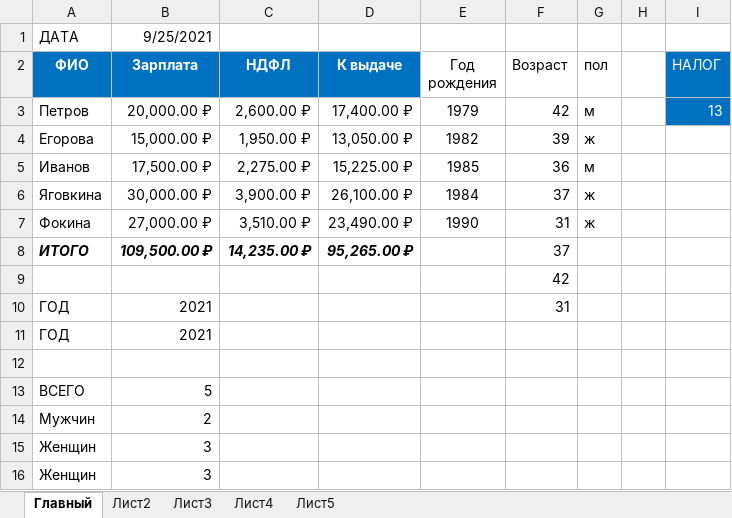
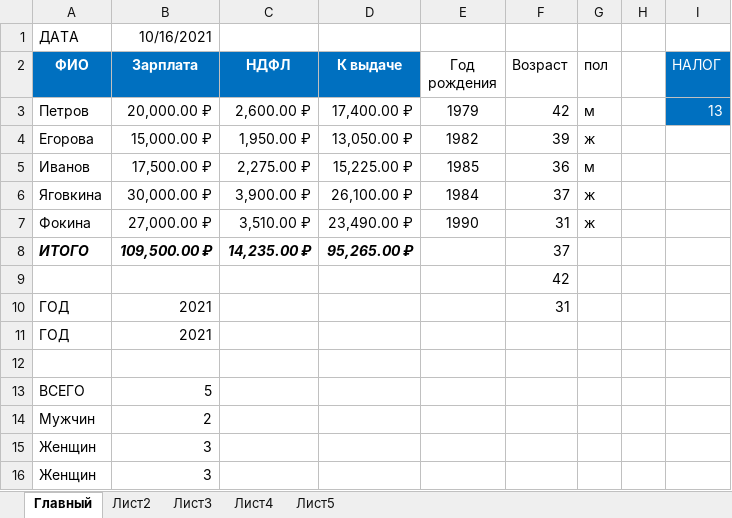
Before and after one commit to lightalexey/ilya, an Excel workbook: базовые операции.xlsx, sheet Главный, drawn as a sheet; values as stored, in another font and other column widths than the file's, no borders; the diff names each change by its address in the sheet, - before the commit and + after, or states it on an @@ line.

Commit message:
Update базовые операции.xlsx

```diff
--- a/базовые операции.xlsx (sheet Главный)
+++ b/базовые операции.xlsx (sheet Главный)
-B1 (Зарплата): 9/25/2021
+B1 (Зарплата): 10/16/2021
```
